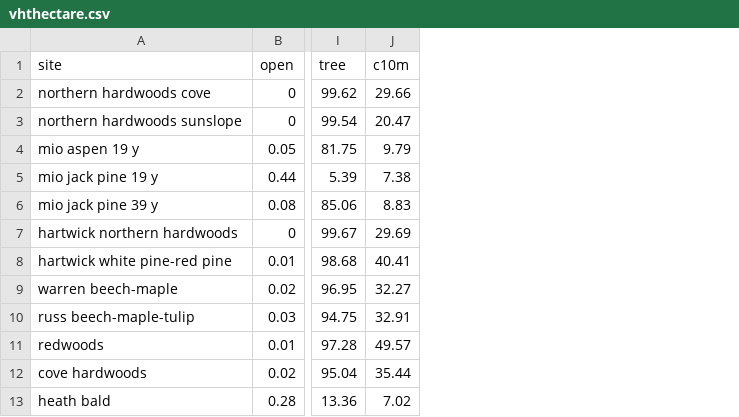
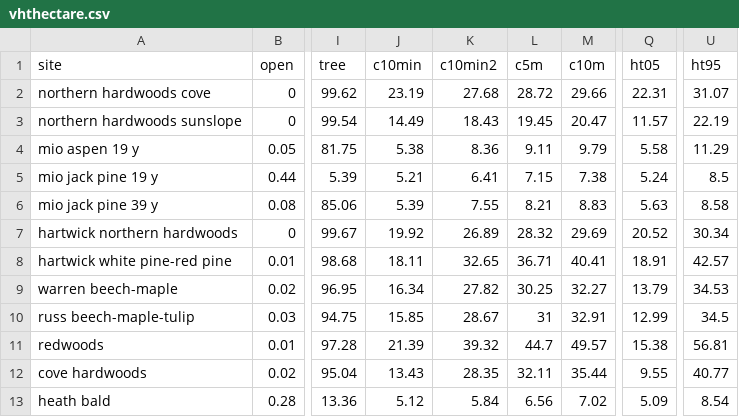
Before and after one commit to phytoclast/lidar, a CSV file: output/vhthectare.csv, drawn as a sheet; only a part is shown, gaps mark what is left out; the diff names each change by its address in the sheet, - before the commit and + after, or states it on an @@ line.

Commit message:
Update vhthectare.csv

```diff
--- a/output/vhthectare.csv
+++ b/output/vhthectare.csv
+column J (c10min), rows 2-13: 23.19 | 14.49 | 5.38 | 5.21 | 5.39 | 19.92 | 18.11 | 16.34 | 15.85 | 21.39 | 13.43 | 5.12
+column K (c10min2), rows 2-13: 27.68 | 18.43 | 8.36 | 6.41 | 7.55 | 26.89 | 32.65 | 27.82 | 28.67 | 39.32 | 28.35 | 5.84
+column L (c5m), rows 2-13: 28.72 | 19.45 | 9.11 | 7.15 | 8.21 | 28.32 | 36.71 | 30.25 | 31 | 44.7 | 32.11 | 6.56
+column Q (ht05), rows 2-13: 22.31 | 11.57 | 5.58 | 5.24 | 5.63 | 20.52 | 18.91 | 13.79 | 12.99 | 15.38 | 9.55 | 5.09
+column U (ht95), rows 2-13: 31.07 | 22.19 | 11.29 | 8.5 | 8.58 | 30.34 | 42.57 | 34.53 | 34.5 | 56.81 | 40.77 | 8.54
```
